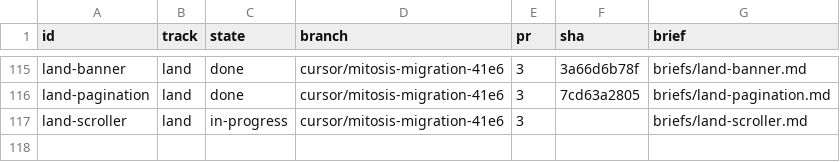
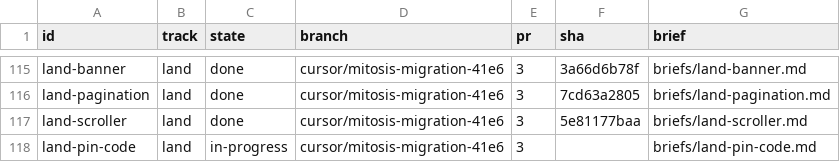
Before and after one commit to kroofy/porsche-design-system, a TSV file: .audit/orchestrate/stencil-to-mitosis/units.tsv, drawn as a sheet; only a part is shown, gaps mark what is left out.

```diff
--- a/.audit/orchestrate/stencil-to-mitosis/units.tsv
+++ b/.audit/orchestrate/stencil-to-mitosis/units.tsv
@@ -116,2 +116,3 @@ land-banner	land	done	cursor/mitosis-migration-41e6	3	3a66d6b78f	briefs/land-ban
 land-pagination	land	done	cursor/mitosis-migration-41e6	3	7cd63a2805	briefs/land-pagination.md
-land-scroller	land	in-progress	cursor/mitosis-migration-41e6	3		briefs/land-scroller.md
+land-scroller	land	done	cursor/mitosis-migration-41e6	3	5e81177baa	briefs/land-scroller.md
+land-pin-code	land	in-progress	cursor/mitosis-migration-41e6	3		briefs/land-pin-code.md
```
Also changed, not shown: .audit/orchestrate/stencil-to-mitosis/decisions.tsv, .audit/orchestrate/stencil-to-mitosis/ledger.tsv, 2 other files.
